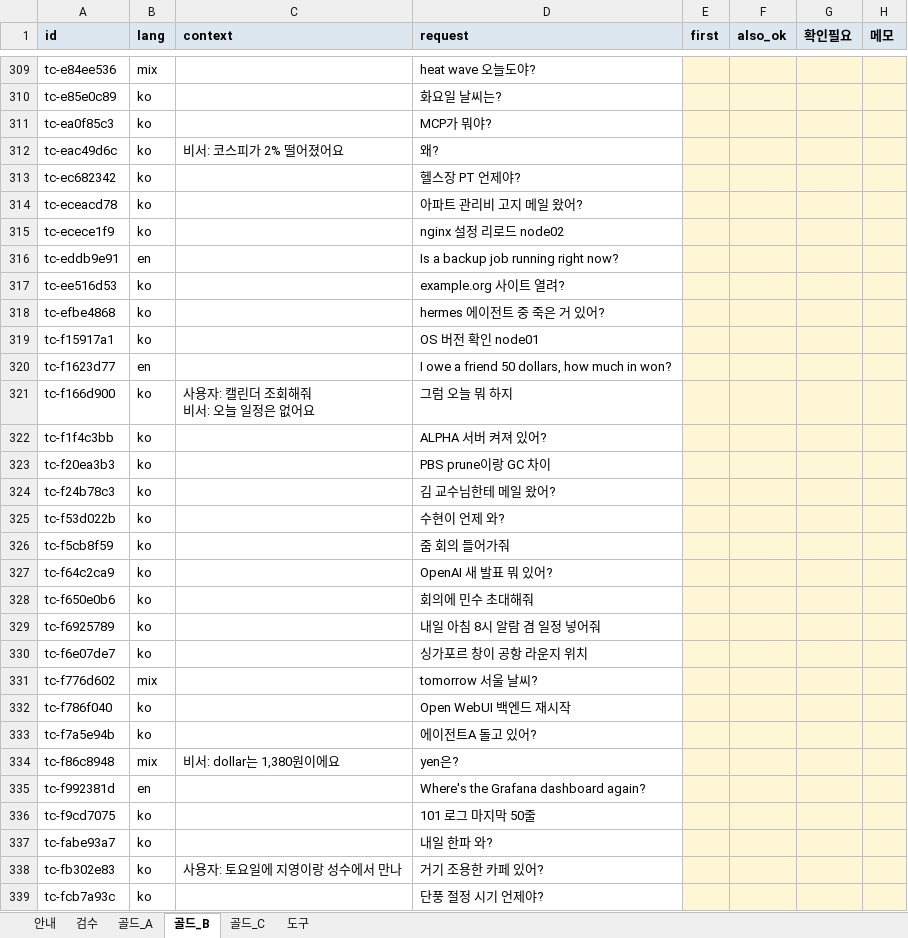
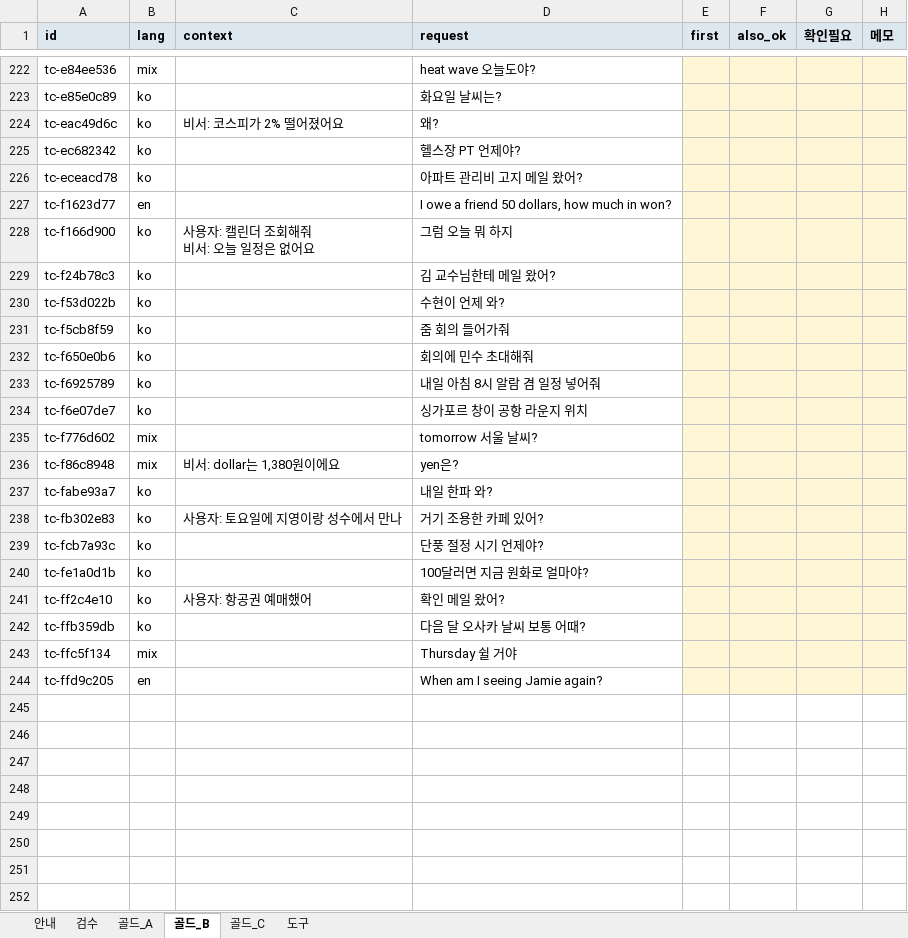
Before and after one commit to 27lab-org/AI-X-Deeplearning, an Excel workbook: dataset/review-sheet-v2.xlsx, sheet 골드_B, drawn as a sheet; only a part is shown, gaps mark what is left out; the shorter side is filled out with more unchanged rows; values as stored, in another font and other column widths than the file's, no borders; the diff covers the shown part only; the diff names each change by its address in the sheet, - before the commit and + after, or states it on an @@ line.

```diff
--- a/dataset/review-sheet-v2.xlsx (sheet 골드_B)
+++ b/dataset/review-sheet-v2.xlsx (sheet 골드_B)
-row 311: tc-ea0f85c3 | ko |  | MCP가 뭐야?
-row 315: tc-ecece1f9 | ko |  | nginx 설정 리로드 node02
-row 316: tc-eddb9e91 | en |  | Is a backup job running right now?
-row 317: tc-ee516d53 | ko |  | example.org 사이트 열려?
-row 318: tc-efbe4868 | ko |  | hermes 에이전트 중 죽은 거 있어?
-row 319: tc-f15917a1 | ko |  | OS 버전 확인 node01
-row 322: tc-f1f4c3bb | ko |  | ALPHA 서버 켜져 있어?
-row 323: tc-f20ea3b3 | ko |  | PBS prune이랑 GC 차이
-row 327: tc-f64c2ca9 | ko |  | OpenAI 새 발표 뭐 있어?
-row 332: tc-f786f040 | ko |  | Open WebUI 백엔드 재시작
-row 333: tc-f7a5e94b | ko |  | 에이전트A 돌고 있어?
-row 335: tc-f992381d | en |  | Where's the Grafana dashboard again?
-row 336: tc-f9cd7075 | ko |  | 101 로그 마지막 50줄
```
Also changed, not shown: 89 removed rows elsewhere in this sheet, sheet 검수, sheet 골드_A, sheet 골드_C, sheet 도구, sheet 안내, 46 other files.
